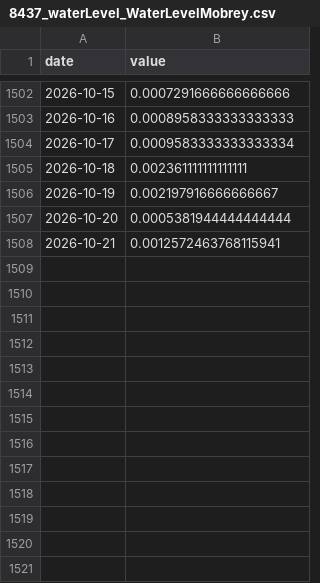
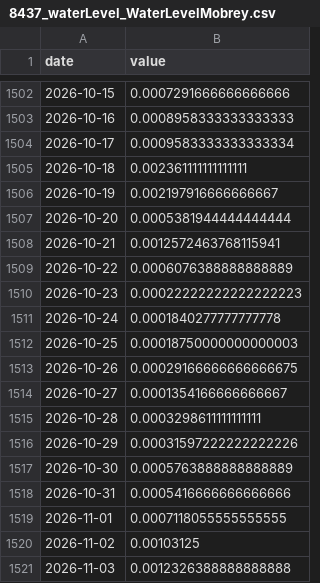
Before and after one commit to Asensio94/vigilancia-humedales, a CSV file: data/hydro/8437_waterLevel_WaterLevelMobrey.csv, drawn as a sheet; only a part is shown, gaps mark what is left out.

```diff
--- a/data/hydro/8437_waterLevel_WaterLevelMobrey.csv
+++ b/data/hydro/8437_waterLevel_WaterLevelMobrey.csv
@@ -1508 +1508,14 @@ date,value
 2026-10-21,0.0012572463768115941
+2026-10-22,0.0006076388888888889
+2026-10-23,0.00022222222222222223
+2026-10-24,0.0001840277777777778
+2026-10-25,0.00018750000000000003
+2026-10-26,0.00029166666666666675
+2026-10-27,0.0001354166666666667
+2026-10-28,0.0003298611111111111
+2026-10-29,0.00031597222222222226
+2026-10-30,0.0005763888888888889
+2026-10-31,0.0005416666666666666
+2026-11-01,0.0007118055555555555
+2026-11-02,0.00103125
+2026-11-03,0.0012326388888888888
```
Also changed, not shown: data/hydro/1072_waterLevel_WaterLevelMobrey.csv, data/hydro/8433_rainfallAccumulated_VaisalaMeteo.csv, 7 other files.
